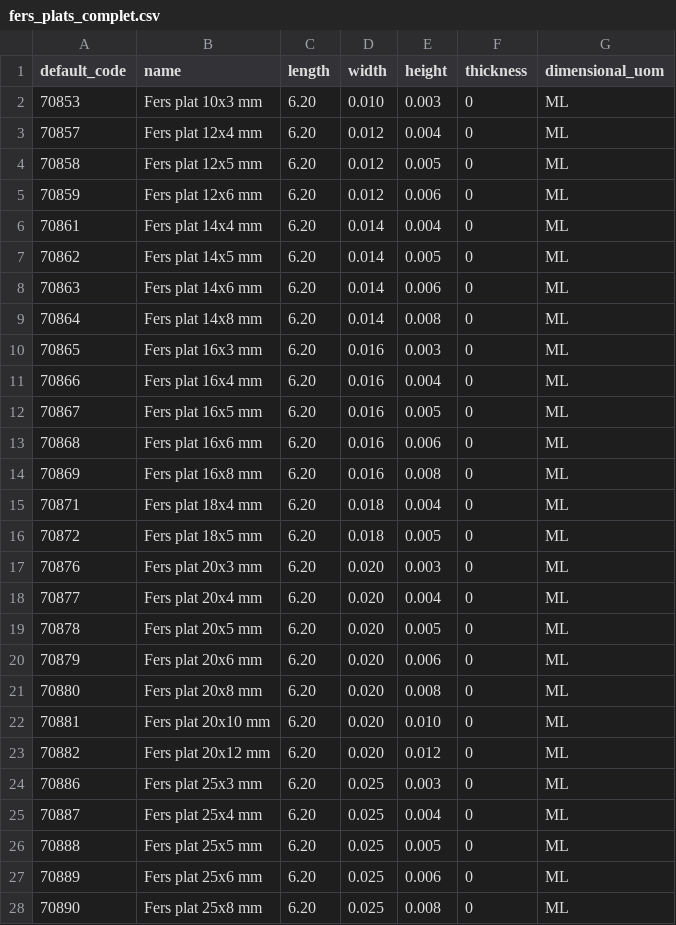
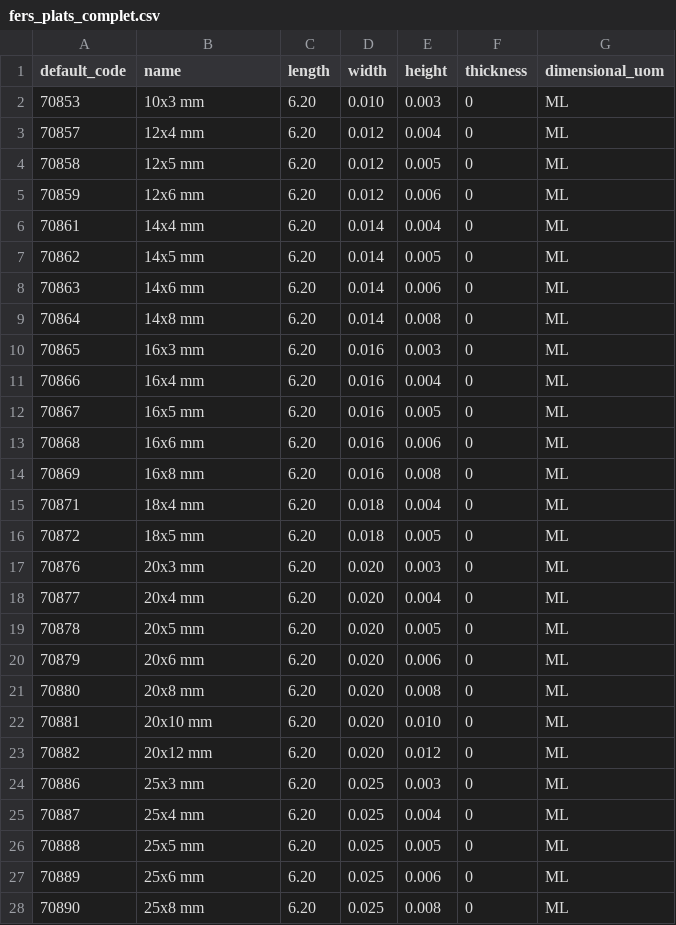
Before and after one commit to Metallerie/odoo18, a CSV file: csv/fers_plats_complet.csv, drawn as a sheet; only a part is shown; the diff covers the shown part only.

Commit message:
Update fers_plats_complet.csv

```diff
--- a/csv/fers_plats_complet.csv
+++ b/csv/fers_plats_complet.csv
@@ -1,28 +1,28 @@
 default_code,name,length,width,height,thickness,dimensional_uom
-70853,Fers plat 10x3 mm,6.20,0.010,0.003,0,ML
-70857,Fers plat 12x4 mm,6.20,0.012,0.004,0,ML
-70858,Fers plat 12x5 mm,6.20,0.012,0.005,0,ML
-70859,Fers plat 12x6 mm,6.20,0.012,0.006,0,ML
-70861,Fers plat 14x4 mm,6.20,0.014,0.004,0,ML
-70862,Fers plat 14x5 mm,6.20,0.014,0.005,0,ML
-70863,Fers plat 14x6 mm,6.20,0.014,0.006,0,ML
-70864,Fers plat 14x8 mm,6.20,0.014,0.008,0,ML
-70865,Fers plat 16x3 mm,6.20,0.016,0.003,0,ML
-70866,Fers plat 16x4 mm,6.20,0.016,0.004,0,ML
-70867,Fers plat 16x5 mm,6.20,0.016,0.005,0,ML
-70868,Fers plat 16x6 mm,6.20,0.016,0.006,0,ML
-70869,Fers plat 16x8 mm,6.20,0.016,0.008,0,ML
-70871,Fers plat 18x4 mm,6.20,0.018,0.004,0,ML
-70872,Fers plat 18x5 mm,6.20,0.018,0.005,0,ML
-70876,Fers plat 20x3 mm,6.20,0.020,0.003,0,ML
-70877,Fers plat 20x4 mm,6.20,0.020,0.004,0,ML
-70878,Fers plat 20x5 mm,6.20,0.020,0.005,0,ML
-70879,Fers plat 20x6 mm,6.20,0.020,0.006,0,ML
-70880,Fers plat 20x8 mm,6.20,0.020,0.008,0,ML
-70881,Fers plat 20x10 mm,6.20,0.020,0.010,0,ML
-70882,Fers plat 20x12 mm,6.20,0.020,0.012,0,ML
-70886,Fers plat 25x3 mm,6.20,0.025,0.003,0,ML
-70887,Fers plat 25x4 mm,6.20,0.025,0.004,0,ML
-70888,Fers plat 25x5 mm,6.20,0.025,0.005,0,ML
-70889,Fers plat 25x6 mm,6.20,0.025,0.006,0,ML
-70890,Fers plat 25x8 mm,6.20,0.025,0.008,0,ML
+"70853","10x3 mm",6.20,0.010,0.003,0,"ML"
+"70857","12x4 mm",6.20,0.012,0.004,0,"ML"
+"70858","12x5 mm",6.20,0.012,0.005,0,"ML"
+"70859","12x6 mm",6.20,0.012,0.006,0,"ML"
+"70861","14x4 mm",6.20,0.014,0.004,0,"ML"
+"70862","14x5 mm",6.20,0.014,0.005,0,"ML"
+"70863","14x6 mm",6.20,0.014,0.006,0,"ML"
+"70864","14x8 mm",6.20,0.014,0.008,0,"ML"
+"70865","16x3 mm",6.20,0.016,0.003,0,"ML"
+"70866","16x4 mm",6.20,0.016,0.004,0,"ML"
+"70867","16x5 mm",6.20,0.016,0.005,0,"ML"
+"70868","16x6 mm",6.20,0.016,0.006,0,"ML"
+"70869","16x8 mm",6.20,0.016,0.008,0,"ML"
+"70871","18x4 mm",6.20,0.018,0.004,0,"ML"
+"70872","18x5 mm",6.20,0.018,0.005,0,"ML"
+"70876","20x3 mm",6.20,0.020,0.003,0,"ML"
+"70877","20x4 mm",6.20,0.020,0.004,0,"ML"
+"70878","20x5 mm",6.20,0.020,0.005,0,"ML"
+"70879","20x6 mm",6.20,0.020,0.006,0,"ML"
+"70880","20x8 mm",6.20,0.020,0.008,0,"ML"
+"70881","20x10 mm",6.20,0.020,0.010,0,"ML"
+"70882","20x12 mm",6.20,0.020,0.012,0,"ML"
+"70886","25x3 mm",6.20,0.025,0.003,0,"ML"
+"70887","25x4 mm",6.20,0.025,0.004,0,"ML"
+"70888","25x5 mm",6.20,0.025,0.005,0,"ML"
+"70889","25x6 mm",6.20,0.025,0.006,0,"ML"
+"70890","25x8 mm",6.20,0.025,0.008,0,"ML"
```
Also changed, not shown: 43 edited cells elsewhere in this file.
